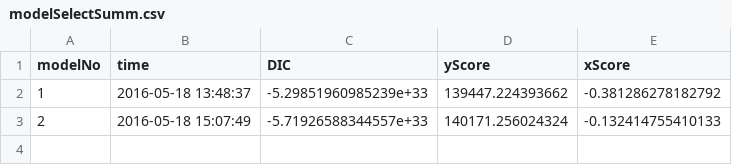
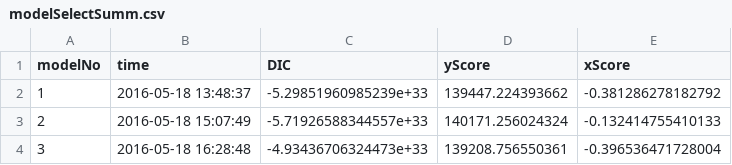
Before and after one commit to EricQLi/traitsModel, a CSV file: modelSelection/modelSelectSumm.csv, drawn as a sheet; the diff names each change by its address in the sheet, - before the commit and + after, or states it on an @@ line.

Commit message:
model #3: temp   + surplus  + soil

```diff
--- a/modelSelection/modelSelectSumm.csv
+++ b/modelSelection/modelSelectSumm.csv
+row 4: 3 | 2016-05-18 16:28:48 | -4.93436706324473e+33 | 139208.756550361 | -0.396536471728004
```
Also changed, not shown: 4 other files.
